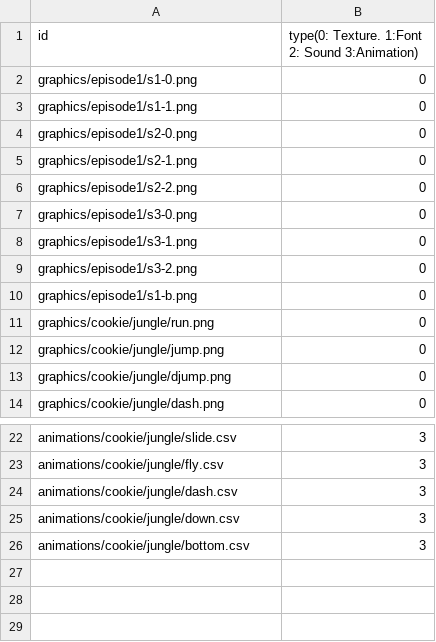
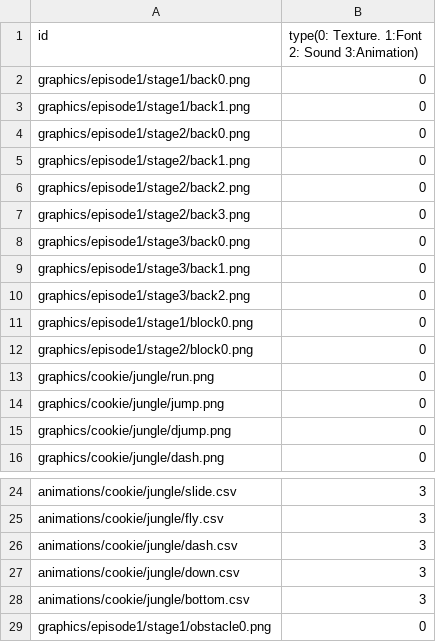
Before and after one commit to jjyy112233/CookieRun, a CSV file: CookieRun-bin/config/resources.csv, drawn as a sheet; only a part is shown, gaps mark what is left out.

```diff
--- a/CookieRun-bin/config/resources.csv
+++ b/CookieRun-bin/config/resources.csv
@@ -1,11 +1,13 @@
 id,type(0: Texture. 1:Font 2: Sound 3:Animation)
-graphics/episode1/s1-0.png,0
-graphics/episode1/s1-1.png,0
-graphics/episode1/s2-0.png,0
-graphics/episode1/s2-1.png,0
-graphics/episode1/s2-2.png,0
-graphics/episode1/s3-0.png,0
-graphics/episode1/s3-1.png,0
-graphics/episode1/s3-2.png,0
-graphics/episode1/s1-b.png,0
+graphics/episode1/stage1/back0.png,0
+graphics/episode1/stage1/back1.png,0
+graphics/episode1/stage2/back0.png,0
+graphics/episode1/stage2/back1.png,0
+graphics/episode1/stage2/back2.png,0
+graphics/episode1/stage2/back3.png,0
+graphics/episode1/stage3/back0.png,0
+graphics/episode1/stage3/back1.png,0
+graphics/episode1/stage3/back2.png,0
+graphics/episode1/stage1/block0.png,0
+graphics/episode1/stage2/block0.png,0
 graphics/cookie/jungle/run.png,0
@@ -26 +28,2 @@ animations/cookie/jungle/down.csv,3
 animations/cookie/jungle/bottom.csv,3
+graphics/episode1/stage1/obstacle0.png,0
```
Also changed, not shown: 33 other files.
